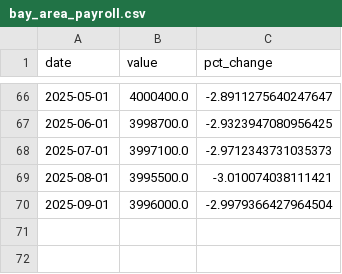
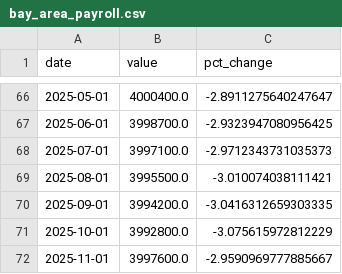
Before and after one commit to mjwalther/BACEI_Dashboard, a CSV file: docs/data_build/csv/bay_area_payroll.csv, drawn as a sheet; only a part is shown, gaps mark what is left out.

```diff
--- a/docs/data_build/csv/bay_area_payroll.csv
+++ b/docs/data_build/csv/bay_area_payroll.csv
@@ -69,2 +69,4 @@ date,value,pct_change
 2025-08-01,3995500.0,-3.010074038111421
-2025-09-01,3996000.0,-2.9979366427964504
+2025-09-01,3994200.0,-3.0416312659303335
+2025-10-01,3992800.0,-3.075615972812229
+2025-11-01,3997600.0,-2.9590969777885667
```
Also changed, not shown: docs/data_build/csv/industry_job_recovery.csv, docs/data_build/csv/metros_office_sector_employment.csv, 11 other files.
